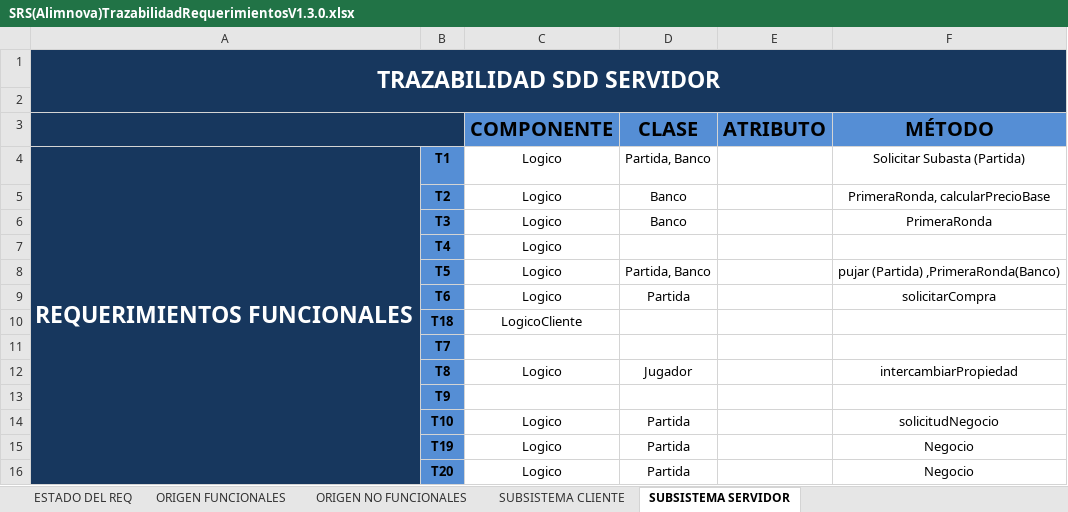
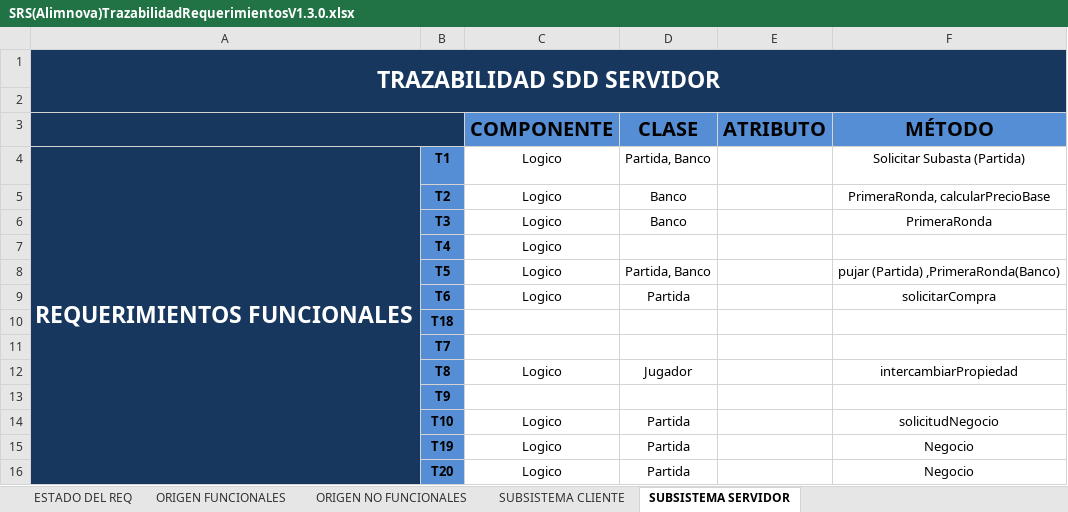
Before and after one commit to doomer4646/alimnova, an Excel workbook: SRS/Trazabilidad/SRS(Alimnova)TrazabilidadRequerimientosV1.3.0.xlsx, sheet SUBSISTEMA SERVIDOR, drawn as a sheet; only a part is shown; values as stored, in another font and other column widths than the file's, no borders; the diff names each change by its address in the sheet, - before the commit and + after, or states it on an @@ line.

```diff
--- a/SRS/Trazabilidad/SRS(Alimnova)TrazabilidadRequerimientosV1.3.0.xlsx (sheet SUBSISTEMA SERVIDOR)
+++ b/SRS/Trazabilidad/SRS(Alimnova)TrazabilidadRequerimientosV1.3.0.xlsx (sheet SUBSISTEMA SERVIDOR)
-C10 (COMPONENTE): LogicoCliente
+C10 (COMPONENTE): (empty)
```
Also changed, not shown: sheet SUBSISTEMA CLIENTE.
